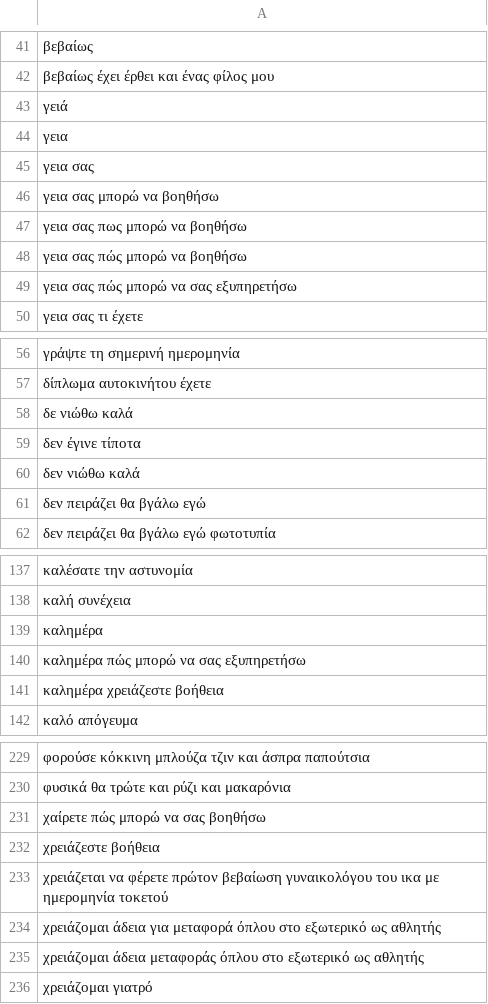
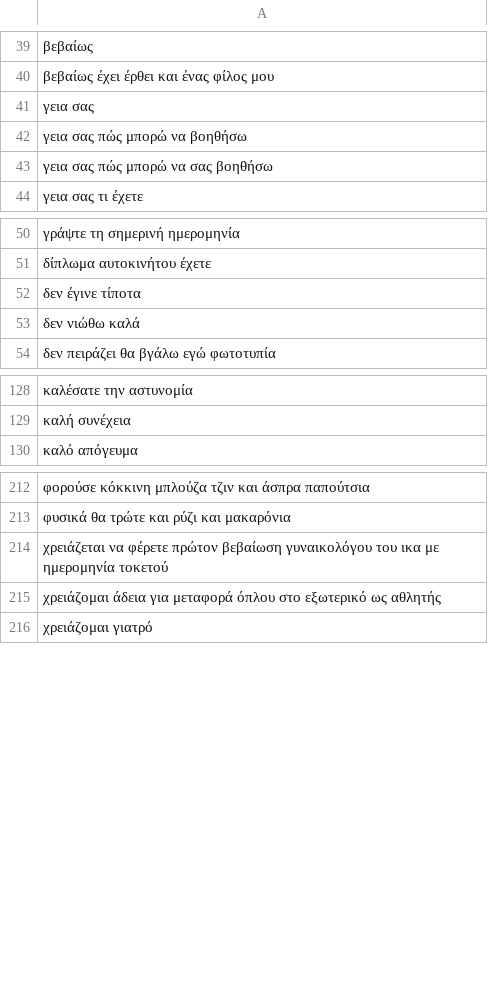
Before and after one commit to iliasprc/PyramidTransformer, a CSV file: data_loader/gsl_iso/files/prot_classes.csv, drawn as a sheet; only a part is shown, gaps mark what is left out; the diff covers the shown part only.

```diff
--- a/data_loader/gsl_iso/files/prot_classes.csv
+++ b/data_loader/gsl_iso/files/prot_classes.csv
@@ -42,9 +40,5 @@
 βεβαίως έχει έρθει και ένας φίλος μου
-γειά
-γεια
 γεια σας
-γεια σας μπορώ να βοηθήσω
-γεια σας πως μπορώ να βοηθήσω
 γεια σας πώς μπορώ να βοηθήσω
-γεια σας πώς μπορώ να σας εξυπηρετήσω
+γεια σας πώς μπορώ να σας βοηθήσω
 γεια σας τι έχετε
@@ -57,6 +51,4 @@
 δίπλωμα αυτοκινήτου έχετε
-δε νιώθω καλά
 δεν έγινε τίποτα
 δεν νιώθω καλά
-δεν πειράζει θα βγάλω εγώ
 δεν πειράζει θα βγάλω εγώ φωτοτυπία
@@ -138,5 +129,2 @@
 καλή συνέχεια
-καλημέρα
-καλημέρα πώς μπορώ να σας εξυπηρετήσω
-καλημέρα χρειάζεστε βοήθεια
 καλό απόγευμα
@@ -230,7 +213,4 @@
 φυσικά θα τρώτε και ρύζι και μακαρόνια
-χαίρετε πώς μπορώ να σας βοηθήσω
-χρειάζεστε βοήθεια
 χρειάζεται να φέρετε πρώτον βεβαίωση γυναικολόγου του ικα με ημερομηνία τοκετού
 χρειάζομαι άδεια για μεταφορά όπλου στο εξωτερικό ως αθλητής
-χρειάζομαι άδεια μεταφοράς όπλου στο εξωτερικό ως αθλητής
 χρειάζομαι γιατρό
```
Also changed, not shown: 9 removed rows elsewhere in this file, 16 other files.
